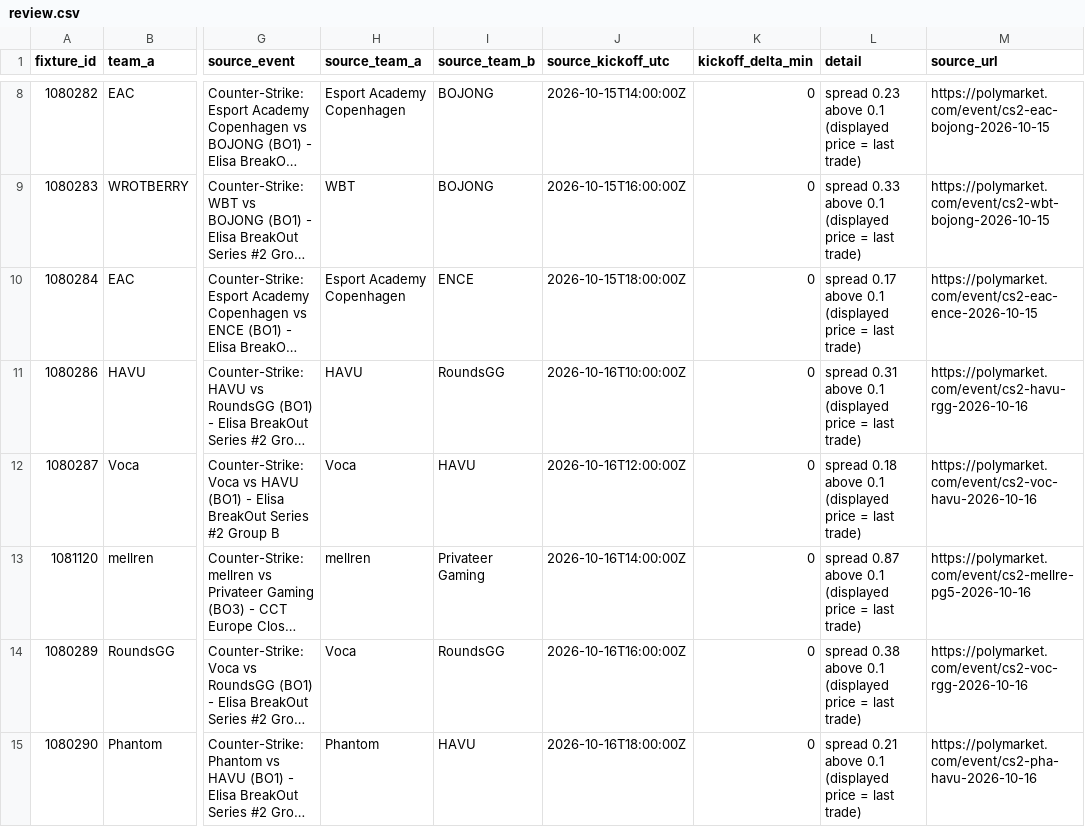
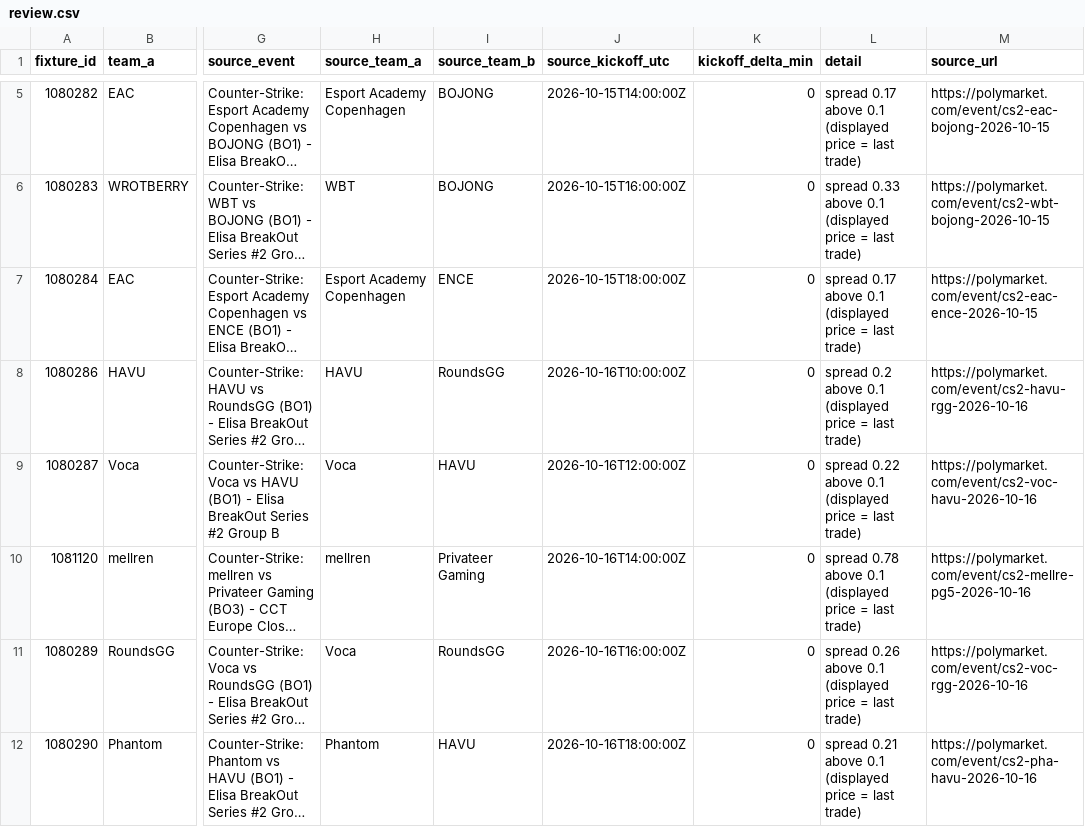
Before and after one commit to buffedlizard55-lab/MaltaProj1, a CSV file: feeds/data/review.csv, drawn as a sheet; only a part is shown, gaps mark what is left out; long unchanged cells end in …; addresses are those after the commit; the diff covers the shown part only; the diff names each change by its address in the sheet, - before the commit and + after, or states it on an @@ line.

```diff
--- a/feeds/data/review.csv
+++ b/feeds/data/review.csv
-L5 (detail): spread 0.23 above 0.1…
+L5 (detail): spread 0.17 above 0.1…
-L8 (detail): spread 0.31 above 0.1…
+L8 (detail): spread 0.2 above 0.1…
-L9 (detail): spread 0.18 above 0.1…
+L9 (detail): spread 0.22 above 0.1…
-L10 (detail): spread 0.87 above 0.1…
+L10 (detail): spread 0.78 above 0.1…
-L11 (detail): spread 0.38 above 0.1…
+L11 (detail): spread 0.26 above 0.1…
```
Also changed, not shown: 3 removed rows and 1 edited cell elsewhere in this file, feeds/data/fixtures.csv, feeds/data/flags.csv, 11 other files.
